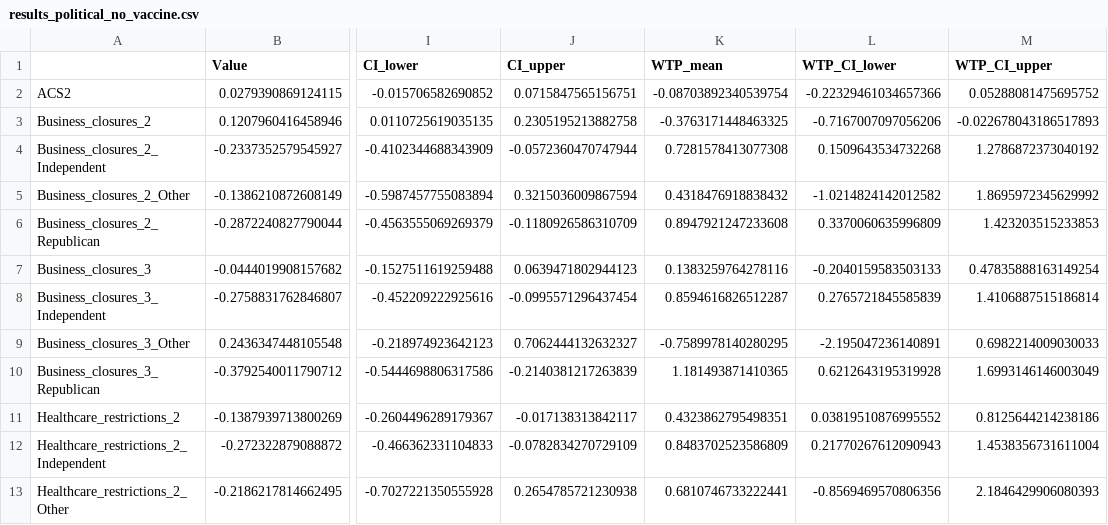
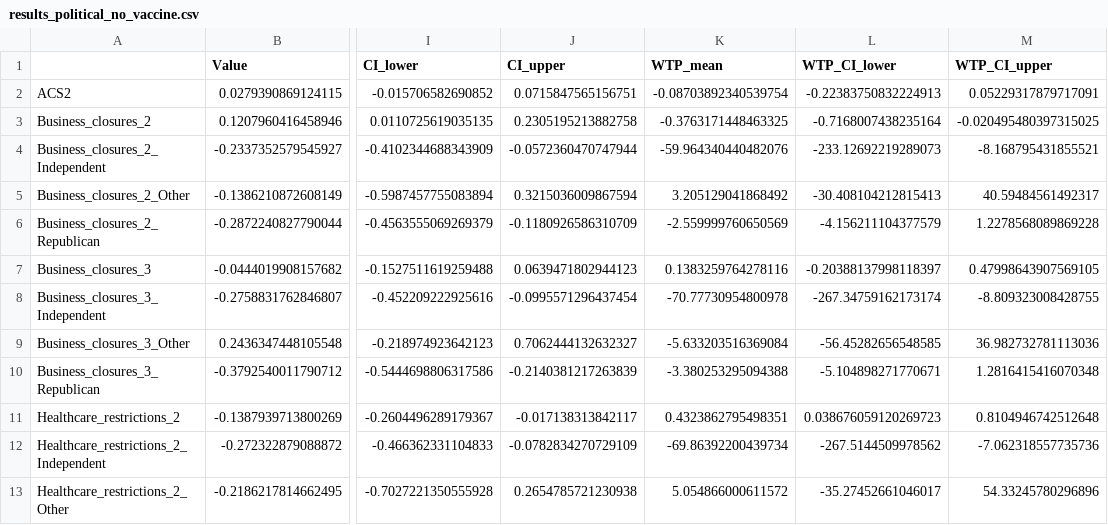
Before and after one commit to yaesoubilab/dces_for_npis, a CSV file: estimates/results_political_no_vaccine.csv, drawn as a sheet; only a part is shown, gaps mark what is left out; the diff covers the shown part only; the diff names each change by its address in the sheet, - before the commit and + after, or states it on an @@ line.

```diff
--- a/estimates/results_political_no_vaccine.csv
+++ b/estimates/results_political_no_vaccine.csv
-L2 (WTP_CI_lower): -0.22329461034657366
+L2 (WTP_CI_lower): -0.22383750832224913
-M2 (WTP_CI_upper): 0.05288081475695752
+M2 (WTP_CI_upper): 0.05229317879717091
-L3 (WTP_CI_lower): -0.7167007097056206
+L3 (WTP_CI_lower): -0.7168007438235164
-M3 (WTP_CI_upper): -0.022678043186517893
+M3 (WTP_CI_upper): -0.020495480397315025
-K4 (WTP_mean): 0.7281578413077308
+K4 (WTP_mean): -59.964340440482076
-L4 (WTP_CI_lower): 0.1509643534732268
+L4 (WTP_CI_lower): -233.12692219289073
-M4 (WTP_CI_upper): 1.2786872373040192
+M4 (WTP_CI_upper): -8.168795431855521
-K5 (WTP_mean): 0.4318476918838432
+K5 (WTP_mean): 3.205129041868492
-L5 (WTP_CI_lower): -1.0214824142012582
+L5 (WTP_CI_lower): -30.408104212815413
-M5 (WTP_CI_upper): 1.8695972345629992
+M5 (WTP_CI_upper): 40.59484561492317
-K6 (WTP_mean): 0.8947921247233608
+K6 (WTP_mean): -2.559999760650569
-L6 (WTP_CI_lower): 0.3370060635996809
+L6 (WTP_CI_lower): -4.156211104377579
-M6 (WTP_CI_upper): 1.423203515233853
+M6 (WTP_CI_upper): 1.2278568089869228
-L7 (WTP_CI_lower): -0.2040159583503133
+L7 (WTP_CI_lower): -0.20388137998118397
-M7 (WTP_CI_upper): 0.47835888163149254
+M7 (WTP_CI_upper): 0.47998643907569105
-K8 (WTP_mean): 0.8594616826512287
+K8 (WTP_mean): -70.77730954800978
-L8 (WTP_CI_lower): 0.2765721845585839
+L8 (WTP_CI_lower): -267.34759162173174
-M8 (WTP_CI_upper): 1.4106887515186814
+M8 (WTP_CI_upper): -8.809323008428755
-K9 (WTP_mean): -0.7589978140280295
+K9 (WTP_mean): -5.633203516369084
-L9 (WTP_CI_lower): -2.195047236140891
+L9 (WTP_CI_lower): -56.45282656548585
-M9 (WTP_CI_upper): 0.6982214009030033
+M9 (WTP_CI_upper): 36.982732781113036
-K10 (WTP_mean): 1.181493871410365
+K10 (WTP_mean): -3.380253295094388
-L10 (WTP_CI_lower): 0.6212643195319928
+L10 (WTP_CI_lower): -5.104898271770671
-M10 (WTP_CI_upper): 1.6993146146003049
+M10 (WTP_CI_upper): 1.2816415416070348
-L11 (WTP_CI_lower): 0.03819510876995552
+L11 (WTP_CI_lower): 0.038676059120269723
-M11 (WTP_CI_upper): 0.8125644214238186
+M11 (WTP_CI_upper): 0.8104946742512648
-K12 (WTP_mean): 0.8483702523586809
+K12 (WTP_mean): -69.86392200439734
-L12 (WTP_CI_lower): 0.21770267612090943
+L12 (WTP_CI_lower): -267.5144509978562
-M12 (WTP_CI_upper): 1.4538356731611004
+M12 (WTP_CI_upper): -7.062318557735736
-K13 (WTP_mean): 0.6810746733222441
+K13 (WTP_mean): 5.054866000611572
-L13 (WTP_CI_lower): -0.8569469570806356
+L13 (WTP_CI_lower): -35.27452661046017
-M13 (WTP_CI_upper): 2.1846429906080393
+M13 (WTP_CI_upper): 54.33245780296896
```
Also changed, not shown: 116 edited cells elsewhere in this file, estimates/results_chronic_vaccine.csv, estimates/results_drop_first_level_no_vaccine_WTP.csv, 33 other files.
